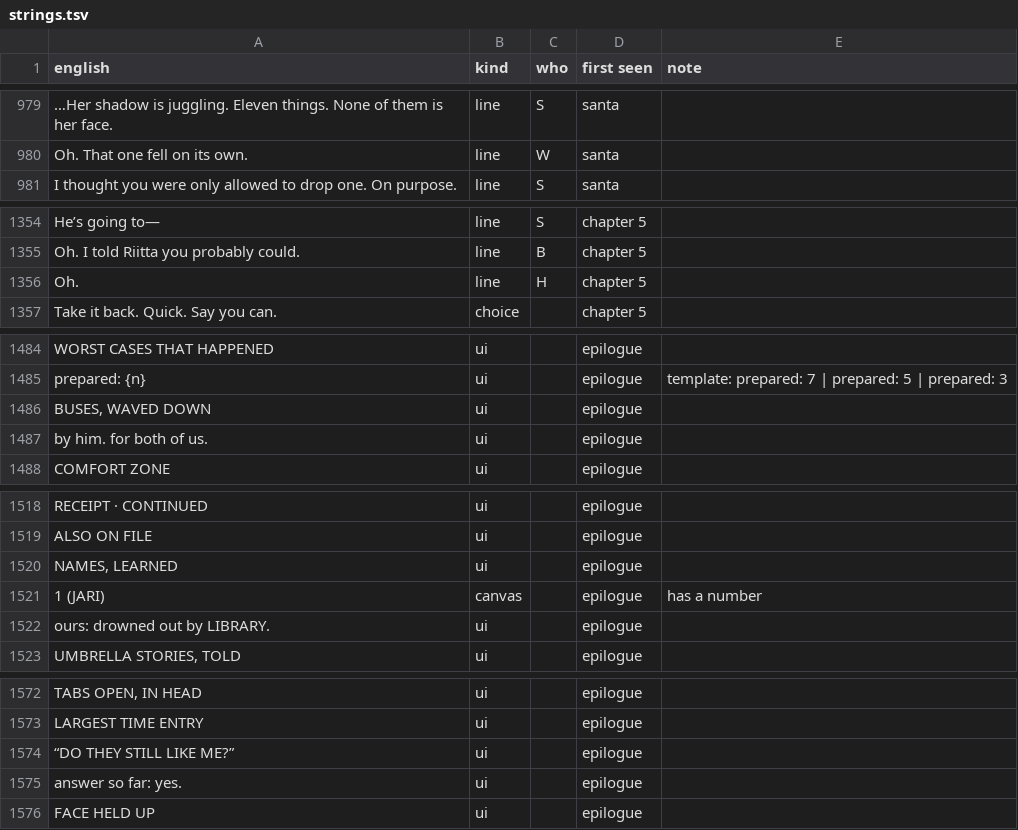
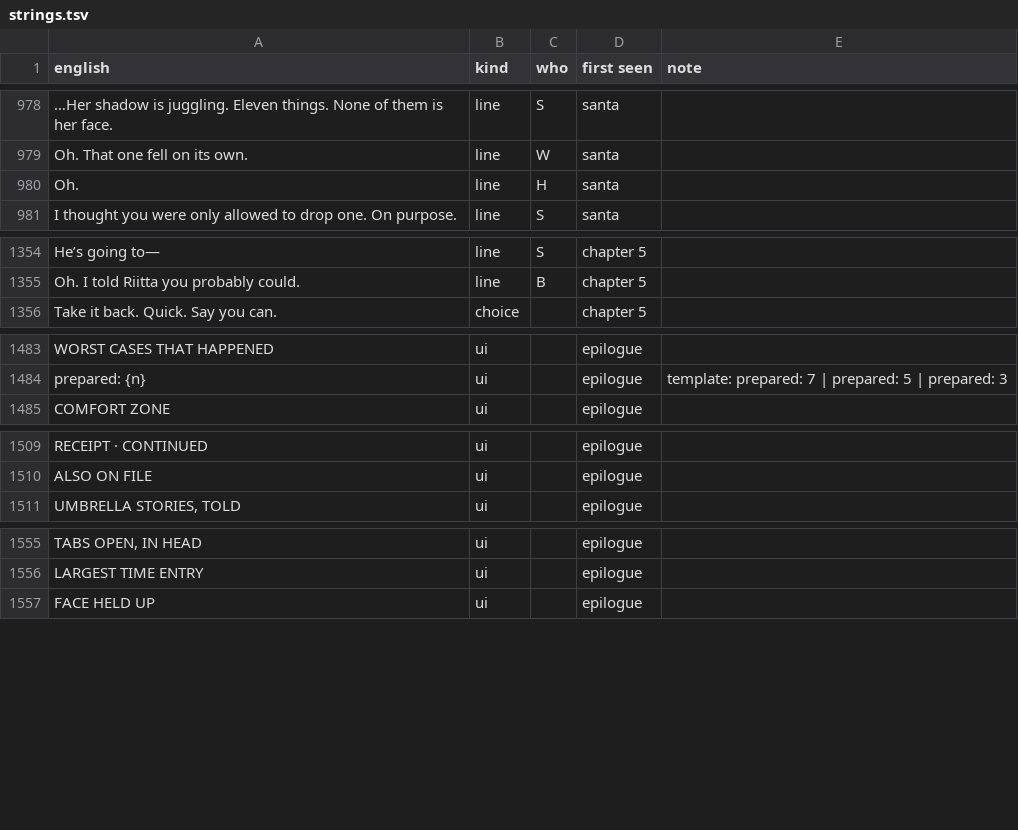
Before and after one commit to JoonasHuhta/really-small-deal, a TSV file: i18n/strings.tsv, drawn as a sheet; only a part is shown, gaps mark what is left out; removed rows and columns are numbered as before the commit, all else as after; the diff covers the shown part only; the diff names each change by its address in the sheet, - before the commit and + after, or states it on an @@ line.

```diff
--- a/i18n/strings.tsv
+++ b/i18n/strings.tsv
+row 980: Oh. | line | H | santa
-row 1356: Oh. | line | H | chapter 5
-row 1486: BUSES, WAVED DOWN | ui |  | epilogue
-row 1487: by him. for both of us. | ui |  | epilogue
-row 1520: NAMES, LEARNED | ui |  | epilogue
-row 1521: 1 (JARI) | canvas |  | epilogue | has a number
-row 1522: ours: drowned out by LIBRARY. | ui |  | epilogue
-row 1574: “DO THEY STILL LIKE ME?” | ui |  | epilogue
-row 1575: answer so far: yes. | ui |  | epilogue
```
Also changed, not shown: 9 added rows, 14 removed rows, 20 moved rows and 5 edited cells elsewhere in this file, 11 other files.
